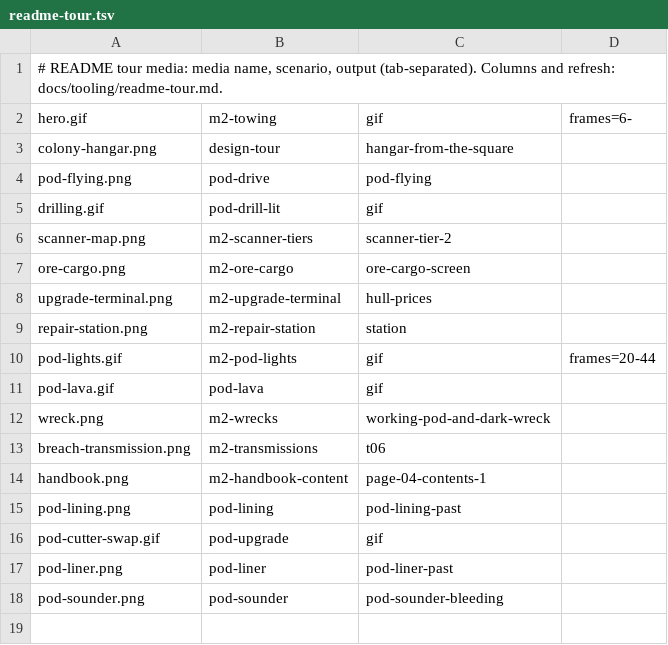
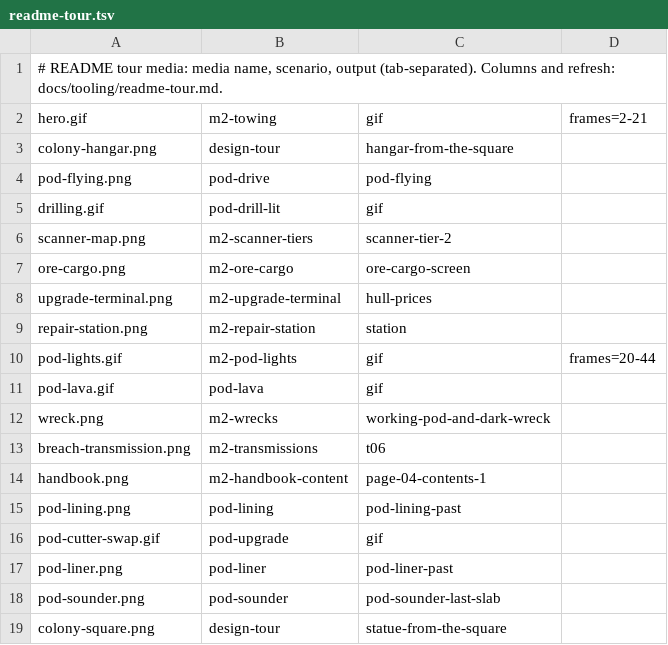
Before and after one commit to pkeppeler/deepcharter, a TSV file: docs/readme-tour.tsv, drawn as a sheet.

```diff
--- a/docs/readme-tour.tsv
+++ b/docs/readme-tour.tsv
@@ -1,3 +1,3 @@
 # README tour media: media name, scenario, output (tab-separated). Columns and refresh: docs/tooling/readme-tour.md.
-hero.gif	m2-towing	gif	frames=6-
+hero.gif	m2-towing	gif	frames=2-21
 colony-hangar.png	design-tour	hangar-from-the-square
@@ -17,2 +17,3 @@ pod-cutter-swap.gif	pod-upgrade	gif
 pod-liner.png	pod-liner	pod-liner-past
-pod-sounder.png	pod-sounder	pod-sounder-bleeding
+pod-sounder.png	pod-sounder	pod-sounder-last-slab
+colony-square.png	design-tour	statue-from-the-square
```
Also changed, not shown: 2 other files.
